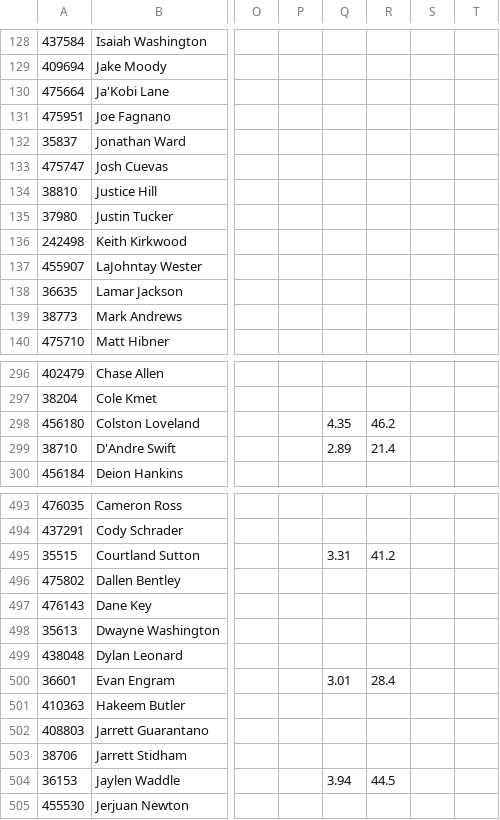
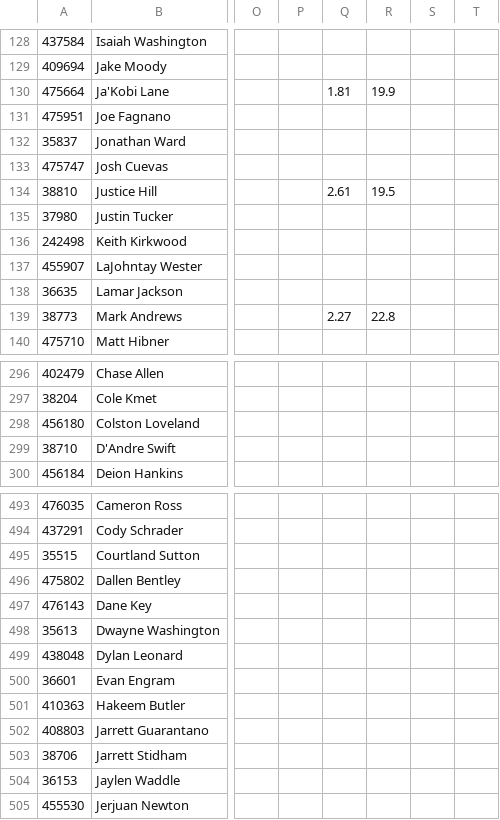
Before and after one commit to azcal/mbm-nfl, a CSV file: logs/unabated/projections-nfl.csv, drawn as a sheet; only a part is shown, gaps mark what is left out; the diff covers the shown part only; the diff names each change by its address in the sheet, - before the commit and + after, or states it on an @@ line.

```diff
--- a/logs/unabated/projections-nfl.csv
+++ b/logs/unabated/projections-nfl.csv
-Q130: (empty)
+Q130: 1.81
-R130: (empty)
+R130: 19.9
-Q134: (empty)
+Q134: 2.61
-R134: (empty)
+R134: 19.5
-Q139: (empty)
+Q139: 2.27
-R139: (empty)
+R139: 22.8
-Q298: 4.35
+Q298: (empty)
-R298: 46.2
+R298: (empty)
-Q299: 2.89
+Q299: (empty)
-R299: 21.4
+R299: (empty)
-Q495: 3.31
+Q495: (empty)
-R495: 41.2
+R495: (empty)
-Q500: 3.01
+Q500: (empty)
-R500: 28.4
+R500: (empty)
-Q504: 3.94
+Q504: (empty)
-R504: 44.5
+R504: (empty)
```
Also changed, not shown: 90 edited cells elsewhere in this file, logs/unabated/export_log.csv, 1 other file.
